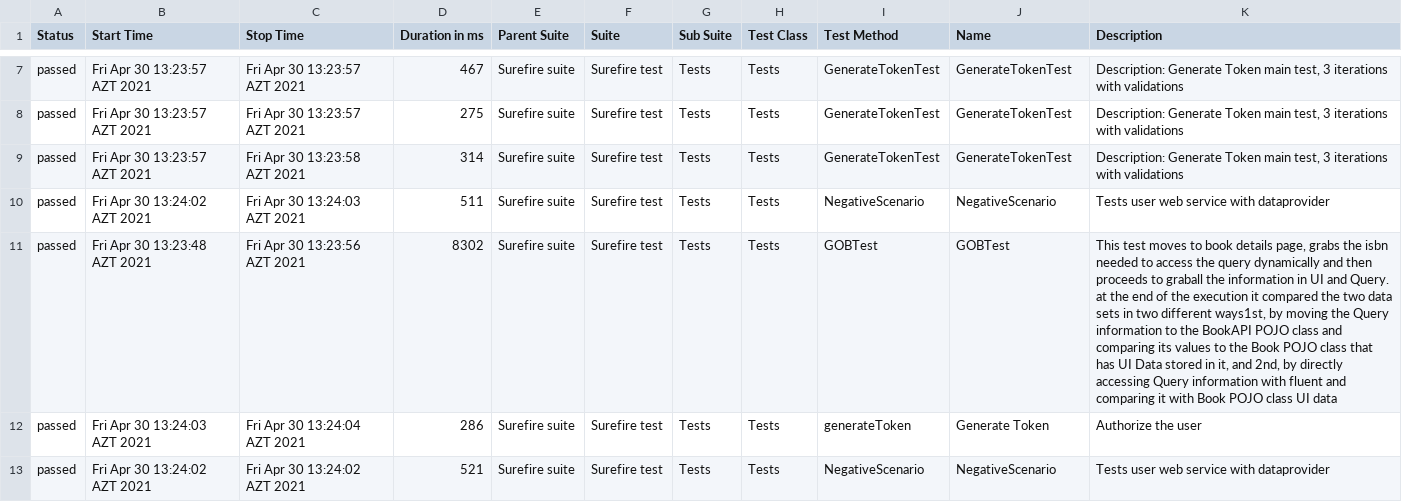
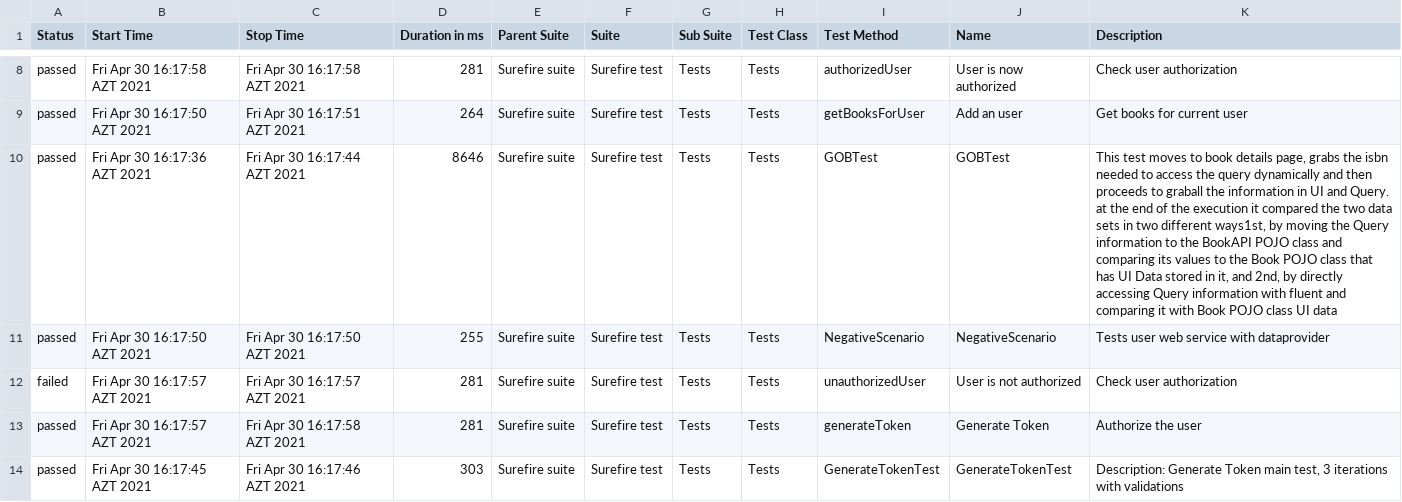
Before and after one commit to MonolithOfficial/allure-report-final, a CSV file: allure-report/data/suites.csv, drawn as a sheet; only a part is shown, gaps mark what is left out; removed rows and columns are numbered as before the commit, all else as after; the diff covers the shown part only; the diff names each change by its address in the sheet, - before the commit and + after, or states it on an @@ line.

```diff
--- a/allure-report/data/suites.csv
+++ b/allure-report/data/suites.csv
-B8 (Start Time): Fri Apr 30 13:23:57 AZT 2021
+B8 (Start Time): Fri Apr 30 16:17:58 AZT 2021
-C8 (Stop Time): Fri Apr 30 13:23:57 AZT 2021
+C8 (Stop Time): Fri Apr 30 16:17:58 AZT 2021
-D8 (Duration in ms): 467
+D8 (Duration in ms): 281
-I8 (Test Method): GenerateTokenTest
+I8 (Test Method): authorizedUser
-J8 (Name): GenerateTokenTest
+J8 (Name): User is now authorized
-K8 (Description): Description: Generate Token main test, 3 iterations with validations
+K8 (Description): Check user authorization
-B9 (Start Time): Fri Apr 30 13:23:57 AZT 2021
+B9 (Start Time): Fri Apr 30 16:17:50 AZT 2021
-C9 (Stop Time): Fri Apr 30 13:23:57 AZT 2021
+C9 (Stop Time): Fri Apr 30 16:17:51 AZT 2021
-D9 (Duration in ms): 275
+D9 (Duration in ms): 264
-I9 (Test Method): GenerateTokenTest
+I9 (Test Method): getBooksForUser
-J9 (Name): GenerateTokenTest
+J9 (Name): Add an user
-K9 (Description): Description: Generate Token main test, 3 iterations with validations
+K9 (Description): Get books for current user
-B10 (Start Time): Fri Apr 30 13:23:57 AZT 2021
+B10 (Start Time): Fri Apr 30 16:17:36 AZT 2021
-C10 (Stop Time): Fri Apr 30 13:23:58 AZT 2021
+C10 (Stop Time): Fri Apr 30 16:17:44 AZT 2021
-D10 (Duration in ms): 314
+D10 (Duration in ms): 8646
-I10 (Test Method): GenerateTokenTest
+I10 (Test Method): GOBTest
-J10 (Name): GenerateTokenTest
+J10 (Name): GOBTest
-K10 (Description): Description: Generate Token main test, 3 iterations with validations
+K10 (Description): This test moves to book details page, grabs the isbn needed to access the query dynamically and then proceeds to graball the information in UI and Query. at the end of the execution it compared the two data sets in two different ways1st, by moving the Query information to the BookAPI POJO class and comparing its values to the Book POJO class that has UI Data stored in it, and 2nd, by directly accessing Query information with fluent and comparing it with Book POJO class UI data
-B11 (Start Time): Fri Apr 30 13:24:02 AZT 2021
+B11 (Start Time): Fri Apr 30 16:17:50 AZT 2021
-C11 (Stop Time): Fri Apr 30 13:24:03 AZT 2021
+C11 (Stop Time): Fri Apr 30 16:17:50 AZT 2021
-D11 (Duration in ms): 511
+D11 (Duration in ms): 255
-row 11: passed | Fri Apr 30 13:23:48 AZT 2021 | Fri Apr 30 13:23:56 AZT 2021 | 8302 | Surefire suite | Surefire test | Tests | Tests | GOBTest | GOBTest | This test moves to book details page, grabs the isbn needed to access the query dynamically and then proceeds to graball the information in UI and Query. at the end of the execution it compared the two data sets in two different ways1st, by moving the Query information to the BookAPI POJO class and comparing its values to the Book POJO class that has UI Data stored in it, and 2nd, by directly accessing Query information with fluent and comparing it with Book POJO class UI data
+row 12: failed | Fri Apr 30 16:17:57 AZT 2021 | Fri Apr 30 16:17:57 AZT 2021 | 281 | Surefire suite | Surefire test | Tests | Tests | unauthorizedUser | User is not authorized | Check user authorization
-B13 (Start Time): Fri Apr 30 13:24:03 AZT 2021
+B13 (Start Time): Fri Apr 30 16:17:57 AZT 2021
-C13 (Stop Time): Fri Apr 30 13:24:04 AZT 2021
+C13 (Stop Time): Fri Apr 30 16:17:58 AZT 2021
-D13 (Duration in ms): 286
+D13 (Duration in ms): 281
-B14 (Start Time): Fri Apr 30 13:24:02 AZT 2021
+B14 (Start Time): Fri Apr 30 16:17:45 AZT 2021
-C14 (Stop Time): Fri Apr 30 13:24:02 AZT 2021
+C14 (Stop Time): Fri Apr 30 16:17:46 AZT 2021
-D14 (Duration in ms): 521
+D14 (Duration in ms): 303
-I14 (Test Method): NegativeScenario
+I14 (Test Method): GenerateTokenTest
-J14 (Name): NegativeScenario
+J14 (Name): GenerateTokenTest
-K14 (Description): Tests user web service with dataprovider
+K14 (Description): Description: Generate Token main test, 3 iterations with validations
```
Also changed, not shown: 1 added row and 27 edited cells elsewhere in this file, allure-report/data/behaviors.csv, 40 other files.
